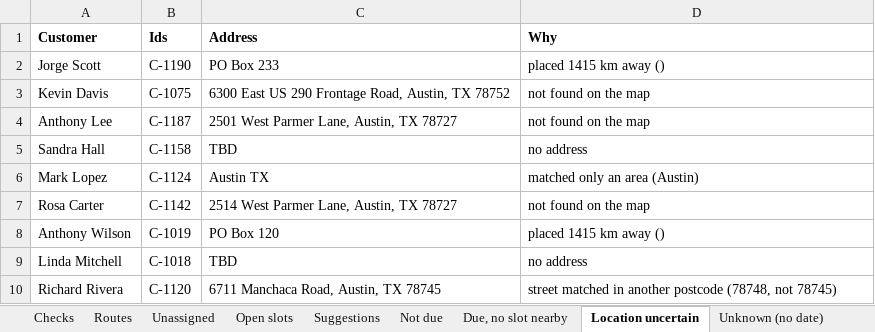
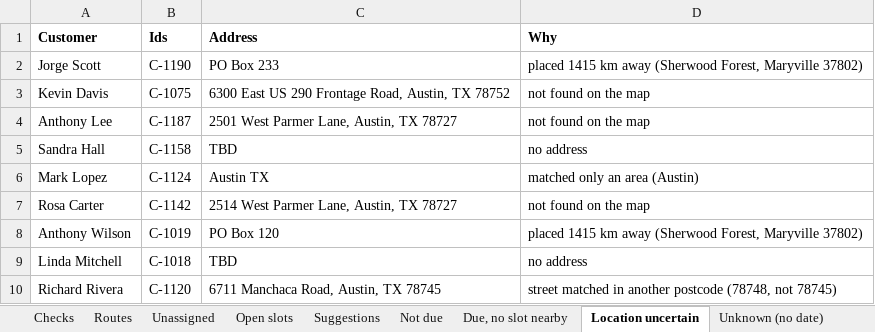
Before and after one commit to swiftbotlab/routeplan-samples, an Excel workbook: 2-unreachable-window/output/routeplan.xlsx, sheet Location uncertain, drawn as a sheet; values as stored, in another font and other column widths than the file's, no borders; the diff names each change by its address in the sheet, - before the commit and + after, or states it on an @@ line.

Commit message:
Sample runs: tidy the location-uncertain wording

```diff
--- a/2-unreachable-window/output/routeplan.xlsx (sheet Location uncertain)
+++ b/2-unreachable-window/output/routeplan.xlsx (sheet Location uncertain)
-D2 (Why): placed 1415 km away ()
+D2 (Why): placed 1415 km away (Sherwood Forest, Maryville 37802)
-D8 (Why): placed 1415 km away ()
+D8 (Why): placed 1415 km away (Sherwood Forest, Maryville 37802)
```
Also changed, not shown: 1-standard-day/output/routeplan.xlsx, 3-control-flags-removed/output/routeplan.xlsx, 6 other files.
